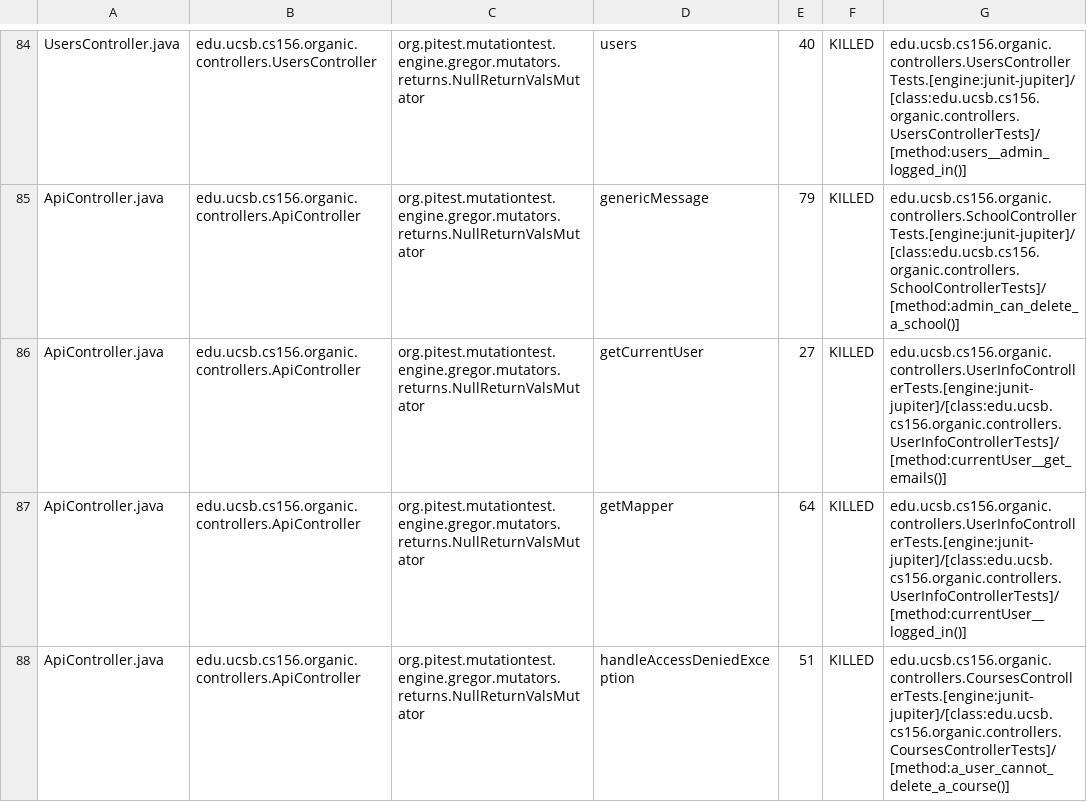
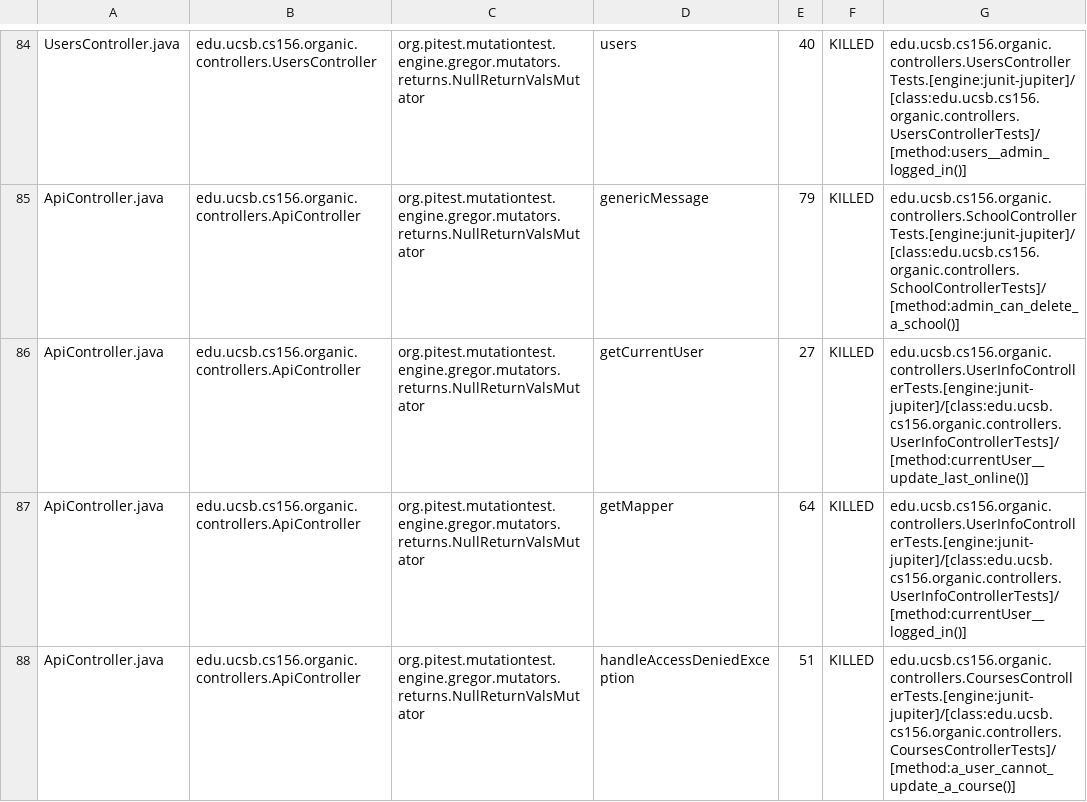
Before and after one commit to ucsb-cs156-s24/proj-organic-s24-5pm-2, a CSV file: prs/24/pitest/mutations.csv, drawn as a sheet; only a part is shown, gaps mark what is left out; the diff covers the shown part only.

Commit message:
Deploying to gh-pages from @ ucsb-cs156-s24/proj-organic-s24-5pm-2@ff53b4af306bc3be83d9d3d634f1c26b4cf3df83 🚀

```diff
--- a/prs/24/pitest/mutations.csv
+++ b/prs/24/pitest/mutations.csv
@@ -85,4 +85,4 @@ UsersController.java,edu.ucsb.cs156.organic.controllers.UsersController,org.pite
 ApiController.java,edu.ucsb.cs156.organic.controllers.ApiController,org.pitest.mutationtest.engine.gregor.mutators.returns.NullReturnValsMutator,genericMessage,79,KILLED,edu.ucsb.cs156.organic.controllers.SchoolControllerTests.[engine:junit-jupiter]/[class:edu.ucsb.cs156.organic.controllers.SchoolControllerTests]/[method:admin_can_delete_a_school()]
-ApiController.java,edu.ucsb.cs156.organic.controllers.ApiController,org.pitest.mutationtest.engine.gregor.mutators.returns.NullReturnValsMutator,getCurrentUser,27,KILLED,edu.ucsb.cs156.organic.controllers.UserInfoControllerTests.[engine:junit-jupiter]/[class:edu.ucsb.cs156.organic.controllers.UserInfoControllerTests]/[method:currentUser__get_emails()]
+ApiController.java,edu.ucsb.cs156.organic.controllers.ApiController,org.pitest.mutationtest.engine.gregor.mutators.returns.NullReturnValsMutator,getCurrentUser,27,KILLED,edu.ucsb.cs156.organic.controllers.UserInfoControllerTests.[engine:junit-jupiter]/[class:edu.ucsb.cs156.organic.controllers.UserInfoControllerTests]/[method:currentUser__update_last_online()]
 ApiController.java,edu.ucsb.cs156.organic.controllers.ApiController,org.pitest.mutationtest.engine.gregor.mutators.returns.NullReturnValsMutator,getMapper,64,KILLED,edu.ucsb.cs156.organic.controllers.UserInfoControllerTests.[engine:junit-jupiter]/[class:edu.ucsb.cs156.organic.controllers.UserInfoControllerTests]/[method:currentUser__logged_in()]
-ApiController.java,edu.ucsb.cs156.organic.controllers.ApiController,org.pitest.mutationtest.engine.gregor.mutators.returns.NullReturnValsMutator,handleAccessDeniedException,51,KILLED,edu.ucsb.cs156.organic.controllers.CoursesControllerTests.[engine:junit-jupiter]/[class:edu.ucsb.cs156.organic.controllers.CoursesControllerTests]/[method:a_user_cannot_delete_a_course()]
+ApiController.java,edu.ucsb.cs156.organic.controllers.ApiController,org.pitest.mutationtest.engine.gregor.mutators.returns.NullReturnValsMutator,handleAccessDeniedException,51,KILLED,edu.ucsb.cs156.organic.controllers.CoursesControllerTests.[engine:junit-jupiter]/[class:edu.ucsb.cs156.organic.controllers.CoursesControllerTests]/[method:a_user_cannot_update_a_course()]
```
Also changed, not shown: 6 edited cells elsewhere in this file, 17 other files.
